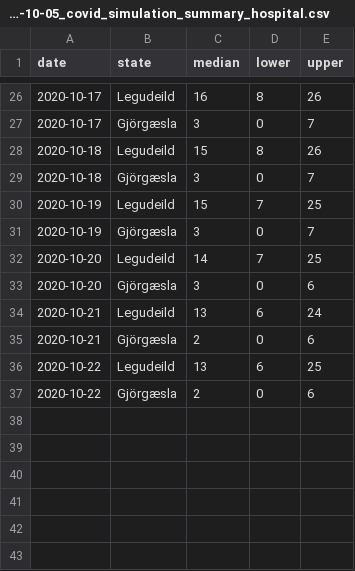
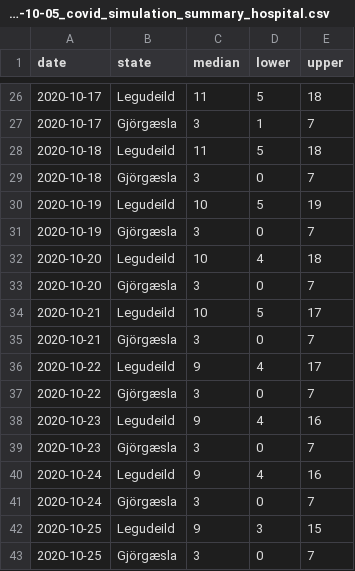
Before and after one commit to tprunarsson/BCS, a CSV file: output_lsh/2020-10-05_covid_simulation_summary_hospital.csv, drawn as a sheet; only a part is shown, gaps mark what is left out; the diff covers the shown part only.

```diff
--- a/output_lsh/2020-10-05_covid_simulation_summary_hospital.csv
+++ b/output_lsh/2020-10-05_covid_simulation_summary_hospital.csv
@@ -26,12 +26,18 @@ date,state,median,lower,upper
-2020-10-17,Legudeild,16,8,26
-2020-10-17,Gjörgæsla,3,0,7
-2020-10-18,Legudeild,15,8,26
+2020-10-17,Legudeild,11,5,18
+2020-10-17,Gjörgæsla,3,1,7
+2020-10-18,Legudeild,11,5,18
 2020-10-18,Gjörgæsla,3,0,7
-2020-10-19,Legudeild,15,7,25
+2020-10-19,Legudeild,10,5,19
 2020-10-19,Gjörgæsla,3,0,7
-2020-10-20,Legudeild,14,7,25
-2020-10-20,Gjörgæsla,3,0,6
-2020-10-21,Legudeild,13,6,24
-2020-10-21,Gjörgæsla,2,0,6
-2020-10-22,Legudeild,13,6,25
-2020-10-22,Gjörgæsla,2,0,6
+2020-10-20,Legudeild,10,4,18
+2020-10-20,Gjörgæsla,3,0,7
+2020-10-21,Legudeild,10,5,17
+2020-10-21,Gjörgæsla,3,0,7
+2020-10-22,Legudeild,9,4,17
+2020-10-22,Gjörgæsla,3,0,7
+2020-10-23,Legudeild,9,4,16
+2020-10-23,Gjörgæsla,3,0,7
+2020-10-24,Legudeild,9,4,16
+2020-10-24,Gjörgæsla,3,0,7
+2020-10-25,Legudeild,9,3,15
+2020-10-25,Gjörgæsla,3,0,7
```
Also changed, not shown: 62 edited cells elsewhere in this file.
